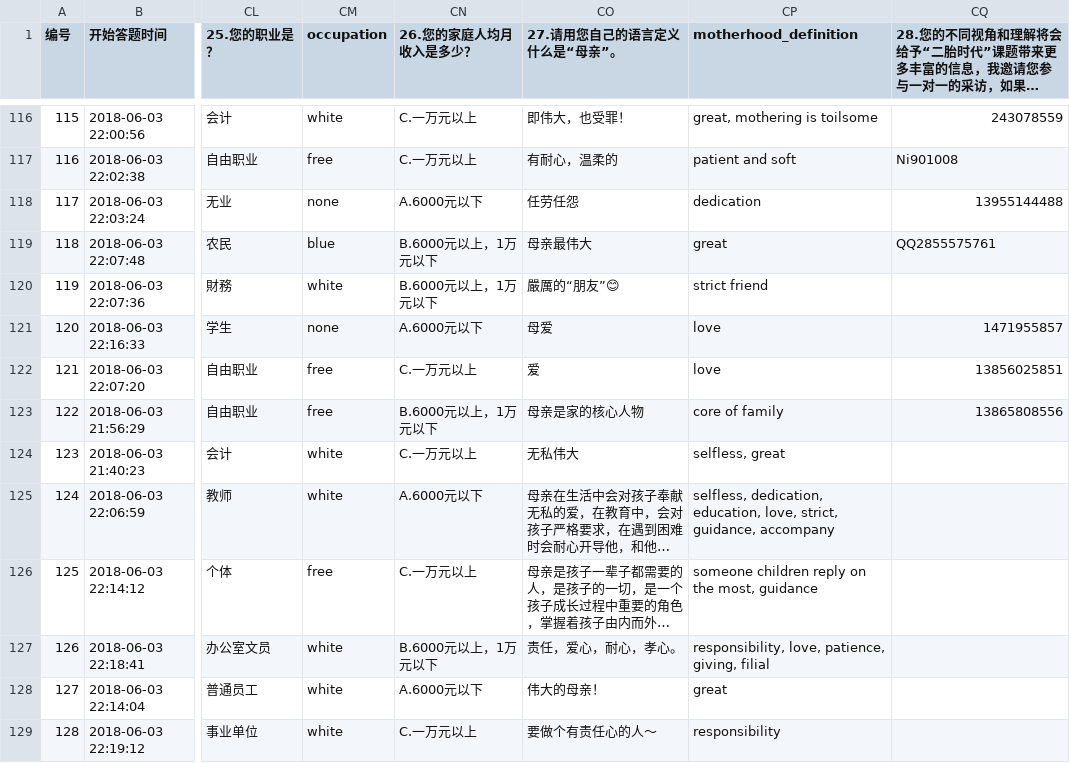
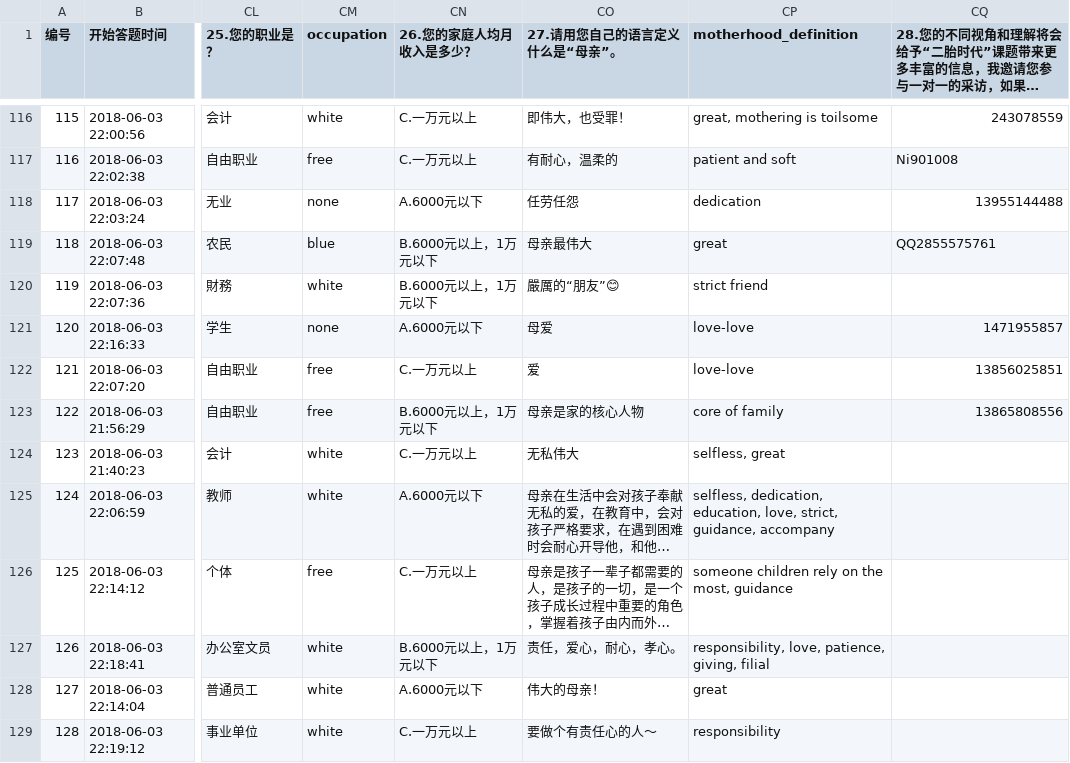
Before and after one commit to xiangli313/OwnGit_practice, a CSV file: survey_analysis/data/2157154_seg_1.csv, drawn as a sheet; only a part is shown, gaps mark what is left out; long unchanged cells end in …; the diff covers the shown part only; the diff names each change by its address in the sheet, - before the commit and + after, or states it on an @@ line.

```diff
--- a/survey_analysis/data/2157154_seg_1.csv
+++ b/survey_analysis/data/2157154_seg_1.csv
-CP121:CP122 (motherhood_definition): love
+CP121:CP122 (motherhood_definition): love-love
-CP126 (motherhood_definition): someone children reply on the most, guidance
+CP126 (motherhood_definition): someone children rely on the most, guidance
```
Also changed, not shown: 31 edited cells elsewhere in this file, survey_analysis/data/motherhood_code_book.csv, survey_analysis/output/motherhood_code_book_with frequency.csv, 2 other files.
